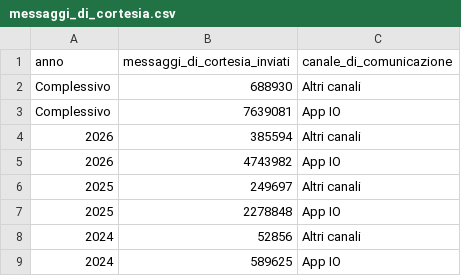
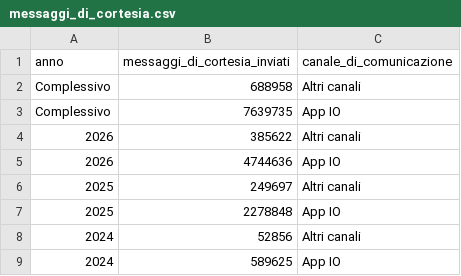
Before and after one commit to pagopa/pdnd-dl-open-data, a CSV file: send/data/messaggi_di_cortesia.csv, drawn as a sheet.

Commit message:
send/data/messaggi_di_cortesia.csv updated

```diff
--- a/send/data/messaggi_di_cortesia.csv
+++ b/send/data/messaggi_di_cortesia.csv
@@ -1,6 +1,6 @@
 anno,messaggi_di_cortesia_inviati,canale_di_comunicazione
-Complessivo,688930,Altri canali
-Complessivo,7639081,App IO
-2026,385594,Altri canali
-2026,4743982,App IO
+Complessivo,688958,Altri canali
+Complessivo,7639735,App IO
+2026,385622,Altri canali
+2026,4744636,App IO
 2025,249697,Altri canali
```
